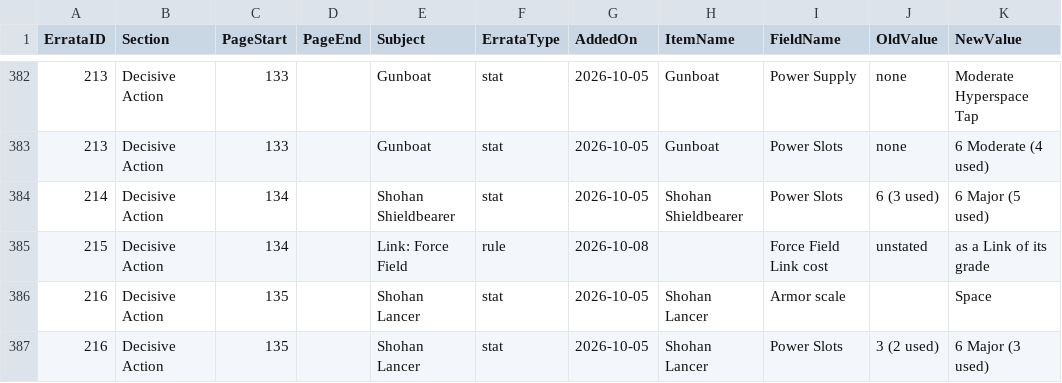
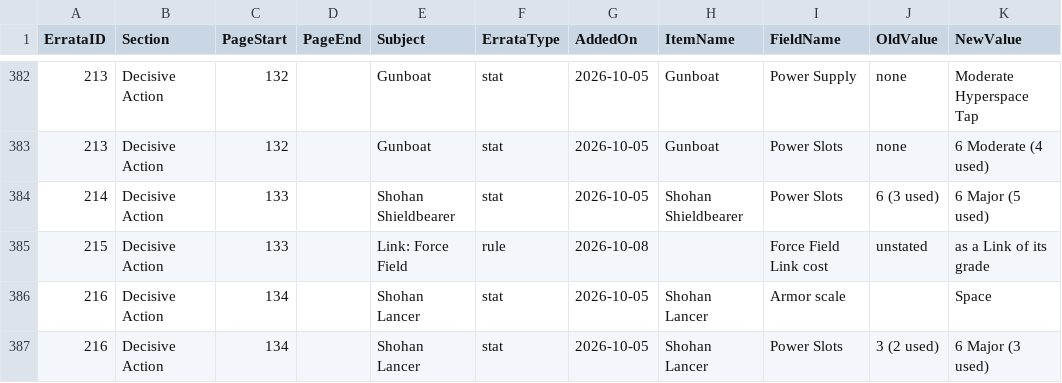
Before and after one commit to SeekerJST/RedemptionItemCreatorPHP, a CSV file: docs/errata.csv, drawn as a sheet; only a part is shown, gaps mark what is left out; the diff covers the shown part only; the diff names each change by its address in the sheet, - before the commit and + after, or states it on an @@ line.

```diff
--- a/docs/errata.csv
+++ b/docs/errata.csv
-C382:C383 (PageStart): 133
+C382:C383 (PageStart): 132
-C384:C385 (PageStart): 134
+C384:C385 (PageStart): 133
-C386:C387 (PageStart): 135
+C386:C387 (PageStart): 134
```
Also changed, not shown: 1 added row, 1 removed row and 87 edited cells elsewhere in this file, 7 other files.
